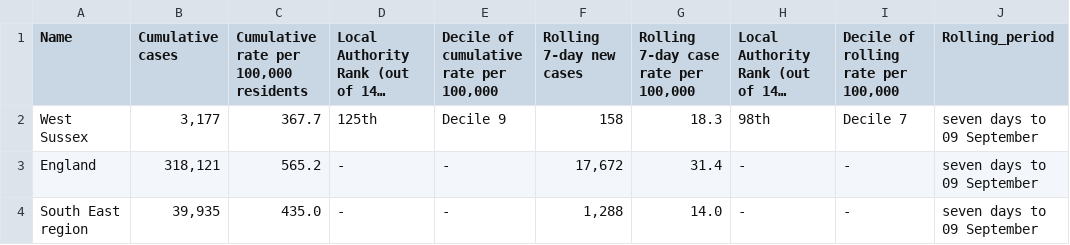
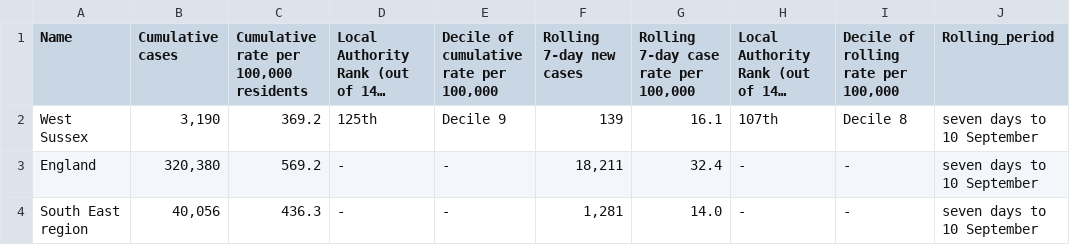
Before and after one commit to psychty/wsx_covid_datapack_public, a CSV file: Outputs/utla_rate_wsx.csv, drawn as a sheet; long unchanged cells end in …; the diff names each change by its address in the sheet, - before the commit and + after, or states it on an @@ line.

```diff
--- a/Outputs/utla_rate_wsx.csv
+++ b/Outputs/utla_rate_wsx.csv
-B2 (Cumulative cases): 3,177
+B2 (Cumulative cases): 3,190
-C2: 367.7
+C2: 369.2
-F2 (Rolling 7-day new cases): 158
+F2 (Rolling 7-day new cases): 139
-G2: 18.3
+G2: 16.1
-H2: 98th
+H2: 107th
-I2: Decile 7
+I2: Decile 8
-J2:J4 (Rolling_period): seven days to 09 September
+J2:J4 (Rolling_period): seven days to 10 September
-B3 (Cumulative cases): 318,121
+B3 (Cumulative cases): 320,380
-C3: 565.2
+C3: 569.2
-F3 (Rolling 7-day new cases): 17,672
+F3 (Rolling 7-day new cases): 18,211
-G3: 31.4
+G3: 32.4
-B4 (Cumulative cases): 39,935
+B4 (Cumulative cases): 40,056
-C4: 435.0
+C4: 436.3
-F4 (Rolling 7-day new cases): 1,288
+F4 (Rolling 7-day new cases): 1,281
```
Also changed, not shown: Outputs/ltla_rate_wsx.csv, 34 other files.
